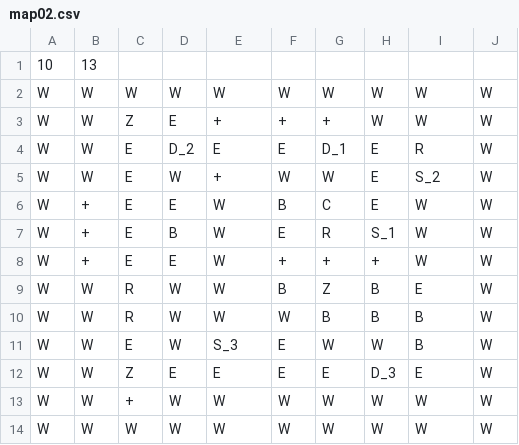
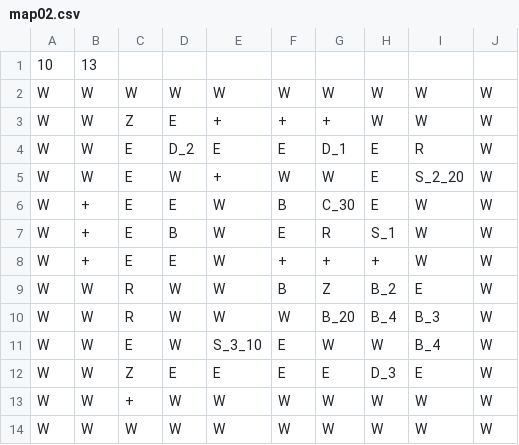
Before and after one commit to tm4s/Csillagkapu, a CSV file: map02.csv, drawn as a sheet.

```diff
--- a/map02.csv
+++ b/map02.csv
@@ -4,9 +4,9 @@ W;W;Z;E;+;+;+;W;W;W
 W;W;E;D_2;E;E;D_1;E;R;W
-W;W;E;W;+;W;W;E;S_2;W
-W;+;E;E;W;B;C;E;W;W
+W;W;E;W;+;W;W;E;S_2_20;W
+W;+;E;E;W;B;C_30;E;W;W
 W;+;E;B;W;E;R;S_1;W;W
 W;+;E;E;W;+;+;+;W;W
-W;W;R;W;W;B;Z;B;E;W
-W;W;R;W;W;W;B;B;B;W
-W;W;E;W;S_3;E;W;W;B;W
+W;W;R;W;W;B;Z;B_2;E;W
+W;W;R;W;W;W;B_20;B_4;B_3;W
+W;W;E;W;S_3_10;E;W;W;B_4;W
 W;W;Z;E;E;E;E;D_3;E;W
```
Also changed, not shown: 3 other files.
